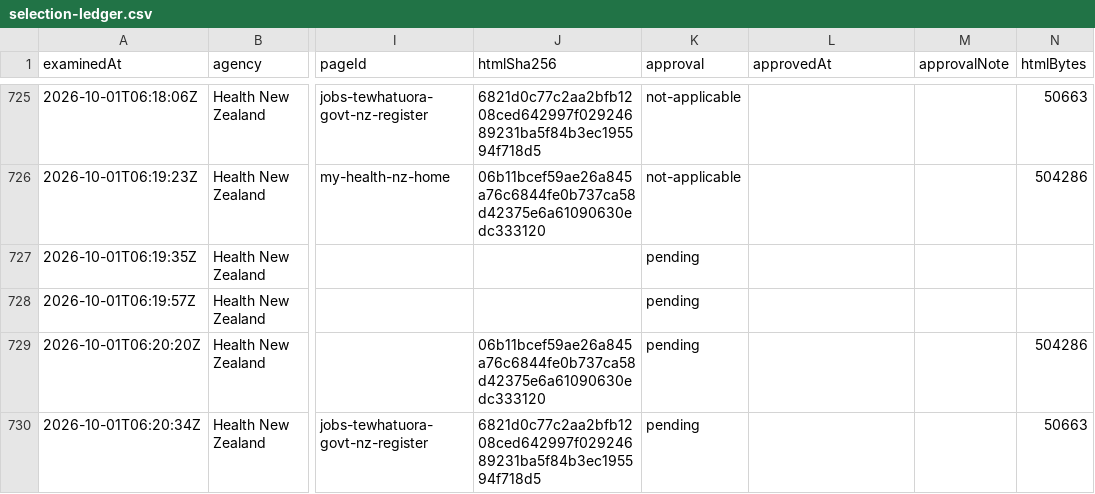
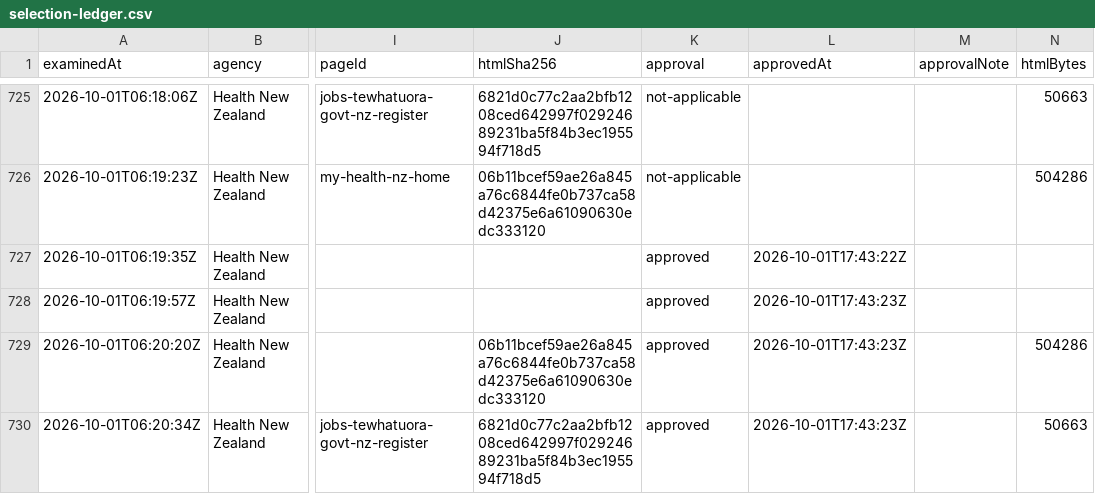
Before and after one commit to rukshanm123-art/formfair, a CSV file: evaluation/provenance/selection-ledger.csv, drawn as a sheet; only a part is shown, gaps mark what is left out; the diff names each change by its address in the sheet, - before the commit and + after, or states it on an @@ line.

Commit message:
Approve the Health New Zealand outcomes: five agencies qualified
c-0729 is approved as Health New Zealand's corpus page, the candidate
registration form on its jobs portal - the URL recovered under Amendment 46
from a render that had been wrongly classified a sign-in wall. Had that defect
stood, this agency would have had no eligible page.

The other three exclusions are approved as recorded: my.health.nz on criterion
three, with the inaccessible-dialog limitation stated; /account/register on its
own robots disallow, with no page and no capture file requested; and the
ServeWise Moodle login on criterion one, where the same Amendment 46 detector
that cleared the jobs page found no visible registration affordance - evidence
the fix is scoped to the layout it was written for rather than opening every
sign-in page.

The capture re-verifies independently at 50,663 bytes, sha256 6821d0c77c2a.

Corpus stands at 5 of 40, nothing outstanding, and the draft is no longer
withheld. Every gate is clean: render, permit, capture-files, unjudged renders,
stale bindings and both sealer checks all zero, with no open permits.

Work advances to the Ministry for Culture and Heritage, seventh in the frozen
draw order.

```diff
--- a/evaluation/provenance/selection-ledger.csv
+++ b/evaluation/provenance/selection-ledger.csv
-K727:K730 (approval): pending
+K727:K730 (approval): approved
-L727 (approvedAt): (empty)
+L727 (approvedAt): 2026-10-01T17:43:22Z
-L728:L730 (approvedAt): (empty)
+L728:L730 (approvedAt): 2026-10-01T17:43:23Z
```
Also changed, not shown: 1 other file.
